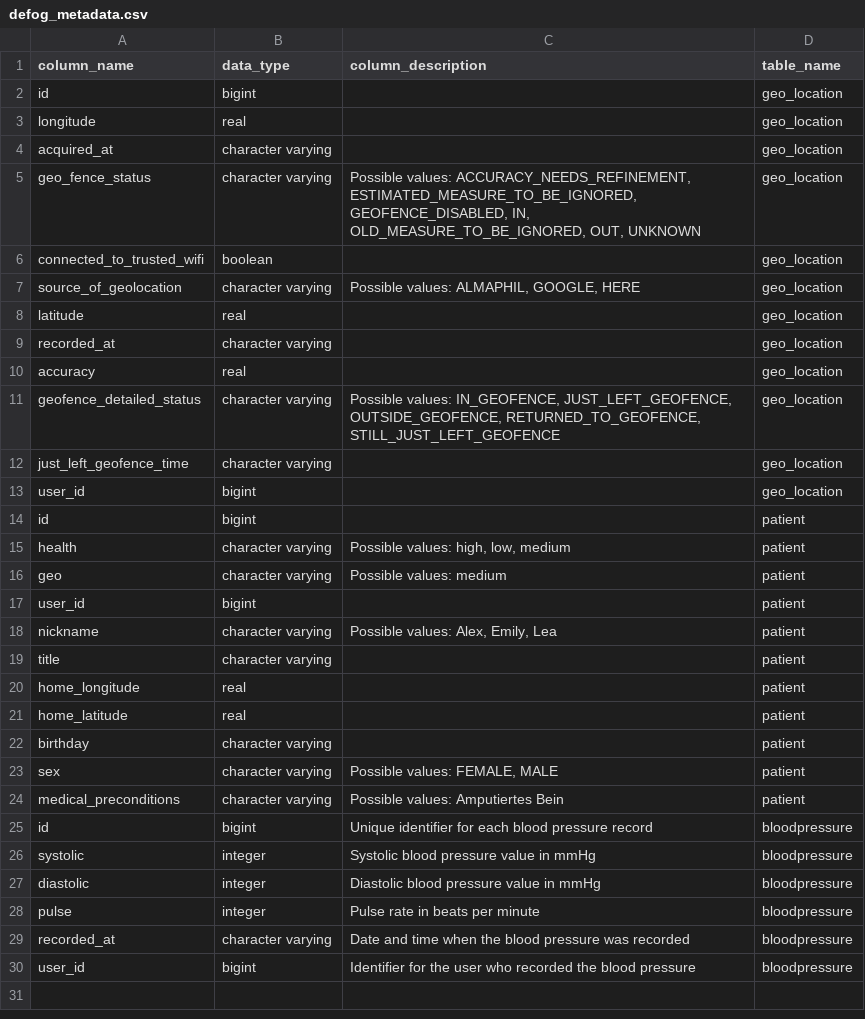
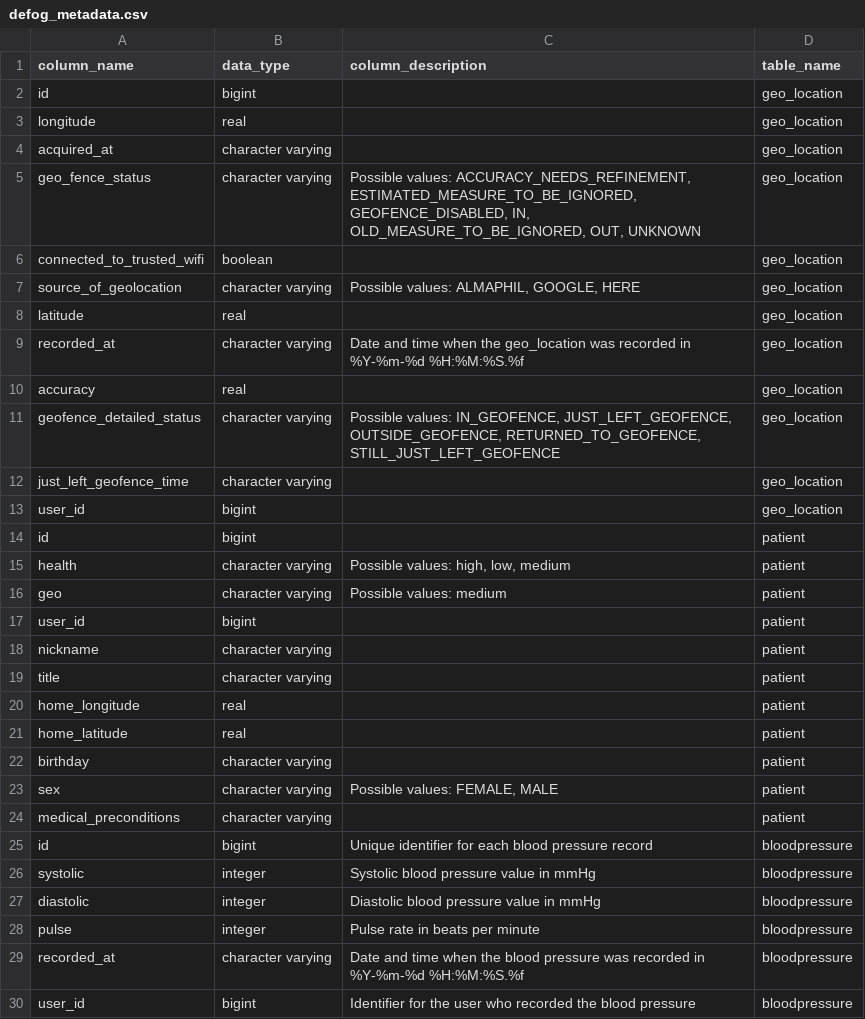
Before and after one commit to julianstrietzel/alpha_insights_rasa, a CSV file: defog_metadata.csv, drawn as a sheet.

Commit message:
config and metadata

```diff
--- a/defog_metadata.csv
+++ b/defog_metadata.csv
@@ -8,3 +8,3 @@ source_of_geolocation,character varying,"Possible values: ALMAPHIL, GOOGLE, HERE
 latitude,real,,geo_location
-recorded_at,character varying,,geo_location
+recorded_at,character varying,Date and time when the geo_location was recorded in %Y-%m-%d %H:%M:%S.%f,geo_location
 accuracy,real,,geo_location
@@ -17,3 +17,3 @@ geo,character varying,Possible values: medium,patient
 user_id,bigint,,patient
-nickname,character varying,"Possible values: Alex, Emily, Lea",patient
+nickname,character varying,"",patient
 title,character varying,,patient
@@ -23,3 +23,3 @@ birthday,character varying,,patient
 sex,character varying,"Possible values: FEMALE, MALE",patient
-medical_preconditions,character varying,Possible values: Amputiertes Bein,patient
+medical_preconditions,character varying,"",patient
 id,bigint,Unique identifier for each blood pressure record,bloodpressure
@@ -28,3 +28,3 @@ diastolic,integer,Diastolic blood pressure value in mmHg,bloodpressure
 pulse,integer,Pulse rate in beats per minute,bloodpressure
-recorded_at,character varying,Date and time when the blood pressure was recorded,bloodpressure
+recorded_at,character varying,Date and time when the blood pressure was recorded in %Y-%m-%d %H:%M:%S.%f,bloodpressure
 user_id,bigint,Identifier for the user who recorded the blood pressure,bloodpressure
```
Also changed, not shown: 2 other files.
